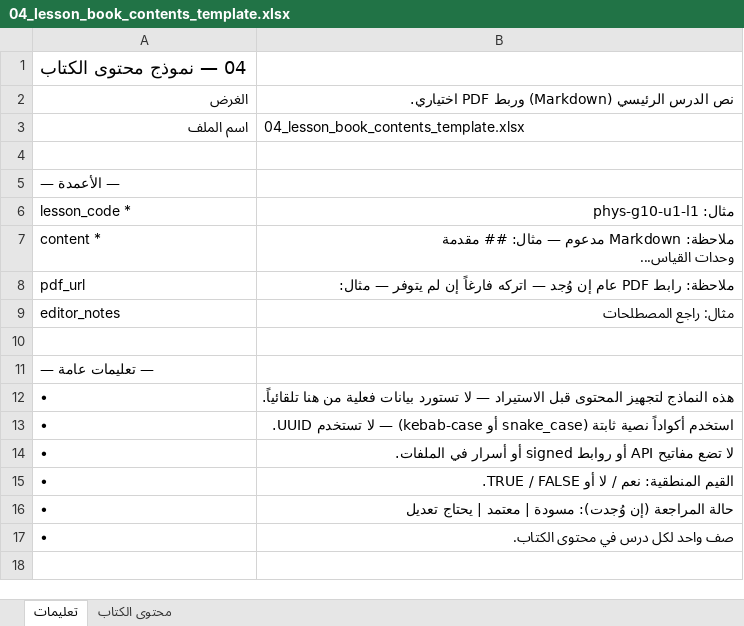
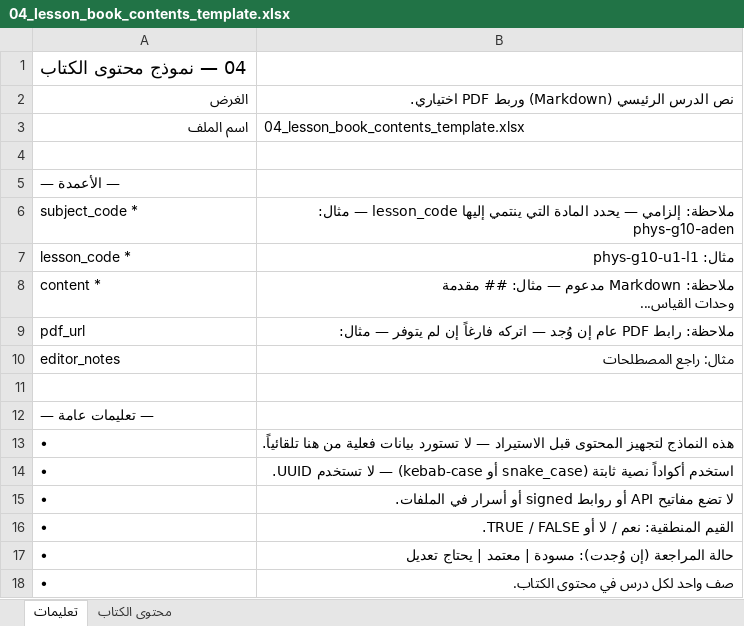
Before and after one commit to msorori-mh/tas-heel-8e64d405, an Excel workbook: docs/content-templates/04_lesson_book_contents_template.xlsx, sheet تعليمات, drawn as a sheet; values as stored, in another font and other column widths than the file's, no borders; the diff names each change by its address in the sheet, - before the commit and + after, or states it on an @@ line.

```diff
--- a/docs/content-templates/04_lesson_book_contents_template.xlsx (sheet تعليمات)
+++ b/docs/content-templates/04_lesson_book_contents_template.xlsx (sheet تعليمات)
+row 6: subject_code * | ملاحظة: إلزامي — يحدد المادة التي ينتمي إليها lesson_code — مثال: phys-g10-aden
```
Also changed, not shown: sheet محتوى الكتاب, docs/content-templates/02_units_template.xlsx, docs/content-templates/05_lesson_explanations_template.xlsx, 6 other files.
